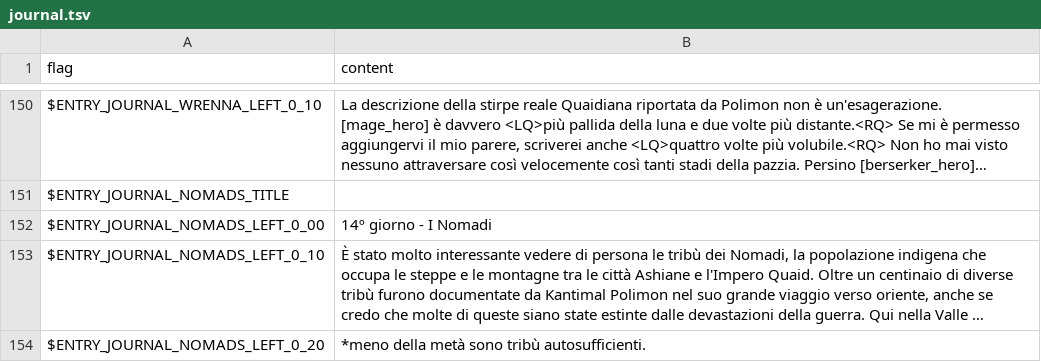
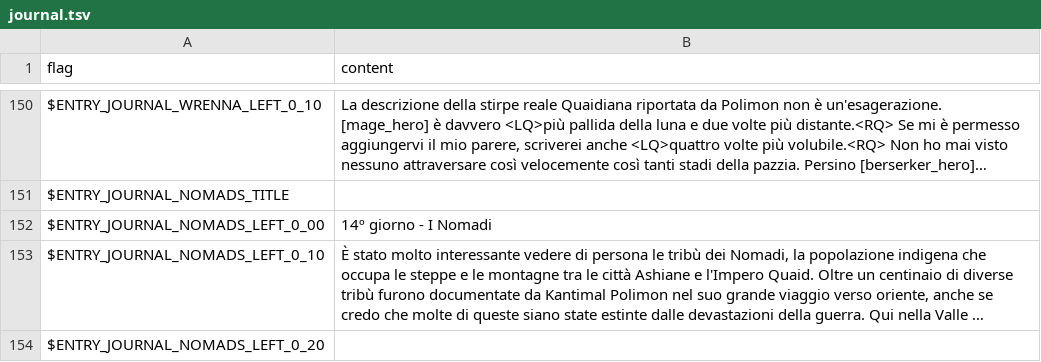
Before and after one commit to larsiusprime/defendersquest-loc, a TSV file: dq1_dx/it-IT/journal.tsv, drawn as a sheet; only a part is shown, gaps mark what is left out; long unchanged cells end in …; the diff covers the shown part only; the diff names each change by its address in the sheet, - before the commit and + after, or states it on an @@ line.

```diff
--- a/dq1_dx/it-IT/journal.tsv
+++ b/dq1_dx/it-IT/journal.tsv
-B154 (content): *meno della metà sono tribù autosufficienti.
+B154 (content): (empty)
```
Also changed, not shown: 1 added row and 5 edited cells elsewhere in this file, dq1_dx/cs-CZ/journal.tsv, dq1_dx/en-US/journal.tsv, 3 other files.
